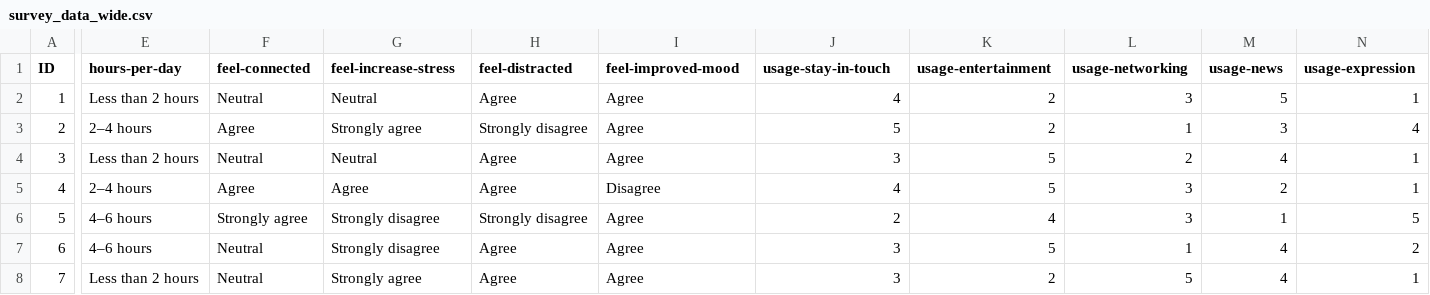
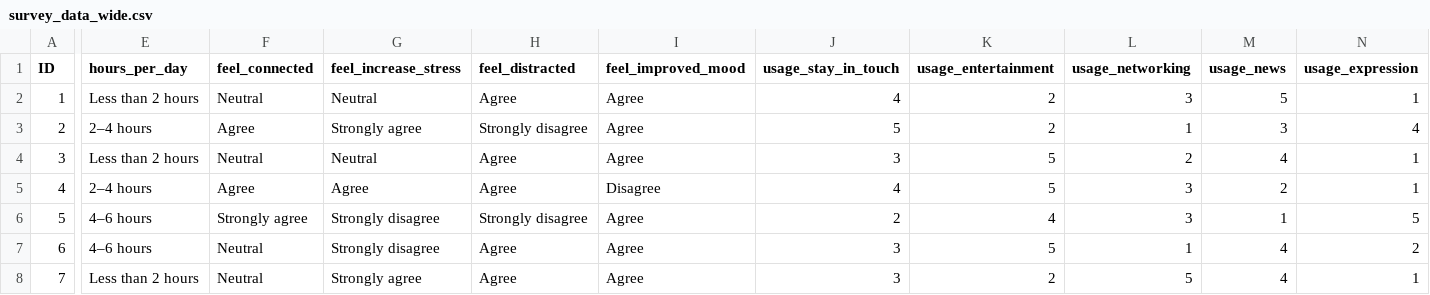
Before and after one commit to Atlantic-RDM/Atlantic-RDM.github.io, a CSV file: docs/data/survey-cleaning-workshop/survey_data_wide.csv, drawn as a sheet; only a part is shown, gaps mark what is left out; the diff names each change by its address in the sheet, - before the commit and + after, or states it on an @@ line.

```diff
--- a/docs/data/survey-cleaning-workshop/survey_data_wide.csv
+++ b/docs/data/survey-cleaning-workshop/survey_data_wide.csv
-E1: hours-per-day
+E1: hours_per_day
-F1: feel-connected
+F1: feel_connected
-G1: feel-increase-stress
+G1: feel_increase_stress
-H1: feel-distracted
+H1: feel_distracted
-I1: feel-improved-mood
+I1: feel_improved_mood
-J1: usage-stay-in-touch
+J1: usage_stay_in_touch
-K1: usage-entertainment
+K1: usage_entertainment
-L1: usage-networking
+L1: usage_networking
-M1: usage-news
+M1: usage_news
-N1: usage-expression
+N1: usage_expression
```
Also changed, not shown: 16 other files.
